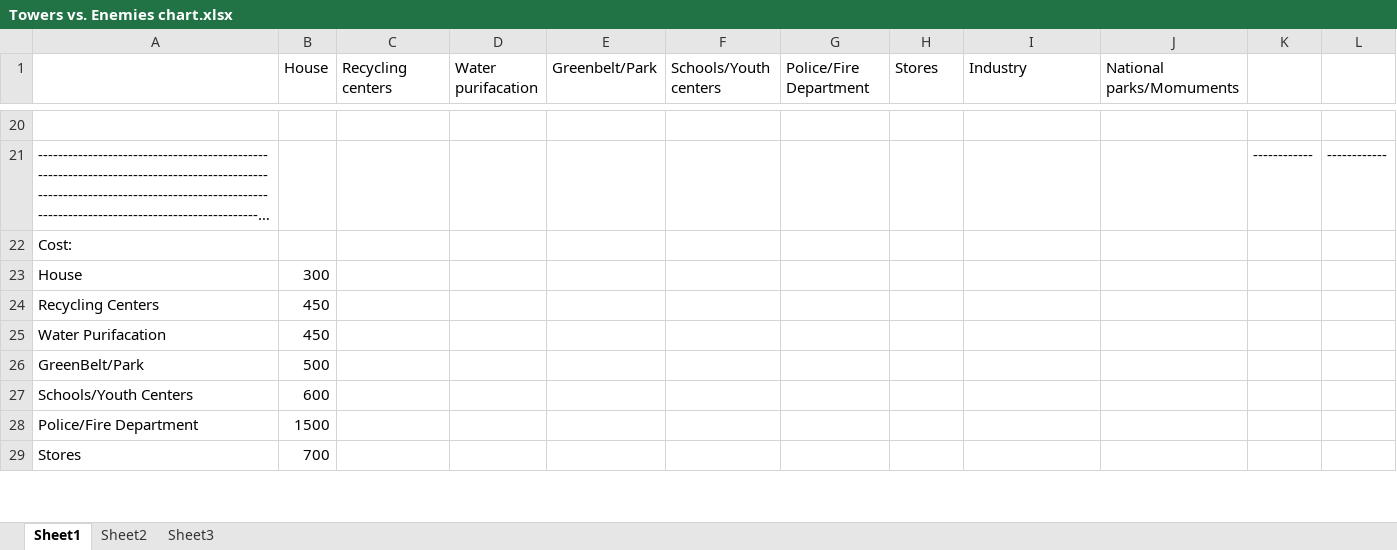
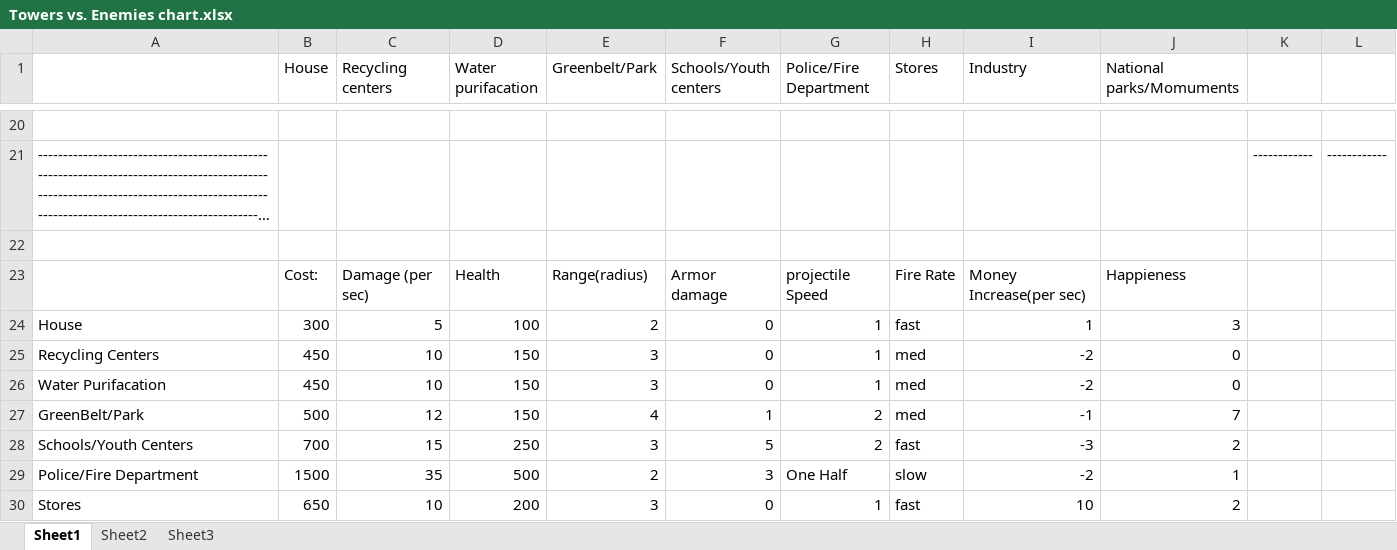
Before and after one commit to ylh/ogpc-5-team-agents-of-the-bsod, an Excel workbook: OGPC5 Game/Project Resources/Design/Towers vs. Enemies chart.xlsx, sheet Sheet1, drawn as a sheet; only a part is shown, gaps mark what is left out; long unchanged cells end in …; values as stored, in another font and other column widths than the file's, no borders; removed rows and columns are numbered as before the commit, all else as after; the diff covers the shown part only; the diff names each change by its address in the sheet, - before the commit and + after, or states it on an @@ line.

```diff
--- a/OGPC5 Game/Project Resources/Design/Towers vs. Enemies chart.xlsx (sheet Sheet1)
+++ b/OGPC5 Game/Project Resources/Design/Towers vs. Enemies chart.xlsx (sheet Sheet1)
-A22: Cost:
+A22: (empty)
-row 23: House | 300
-row 24: Recycling Centers | 450
-row 25: Water Purifacation | 450
-row 26: GreenBelt/Park | 500
-row 27: Schools/Youth Centers | 600
-row 28: Police/Fire Department | 1500
-row 29: Stores | 700
+row 23:  | Cost: | Damage (per sec) | Health | Range(radius) | Armor damage | projectile Speed | Fire Rate | Money Increase(per sec) | Happieness
+row 24: House | 300 | 5 | 100 | 2 | 0 | 1 | fast | 1 | 3
+row 25: Recycling Centers | 450 | 10 | 150 | 3 | 0 | 1 | med | -2 | 0
+row 26: Water Purifacation | 450 | 10 | 150 | 3 | 0 | 1 | med | -2 | 0
+row 27: GreenBelt/Park | 500 | 12 | 150 | 4 | 1 | 2 | med | -1 | 7
+row 28: Schools/Youth Centers | 700 | 15 | 250 | 3 | 5 | 2 | fast | -3 | 2
+row 29: Police/Fire Department | 1500 | 35 | 500 | 2 | 3 | One Half | slow | -2 | 1
+row 30: Stores | 650 | 10 | 200 | 3 | 0 | 1 | fast | 10 | 2
```
Also changed, not shown: 14 added rows and 4 edited cells elsewhere in this sheet, 1 other file.
